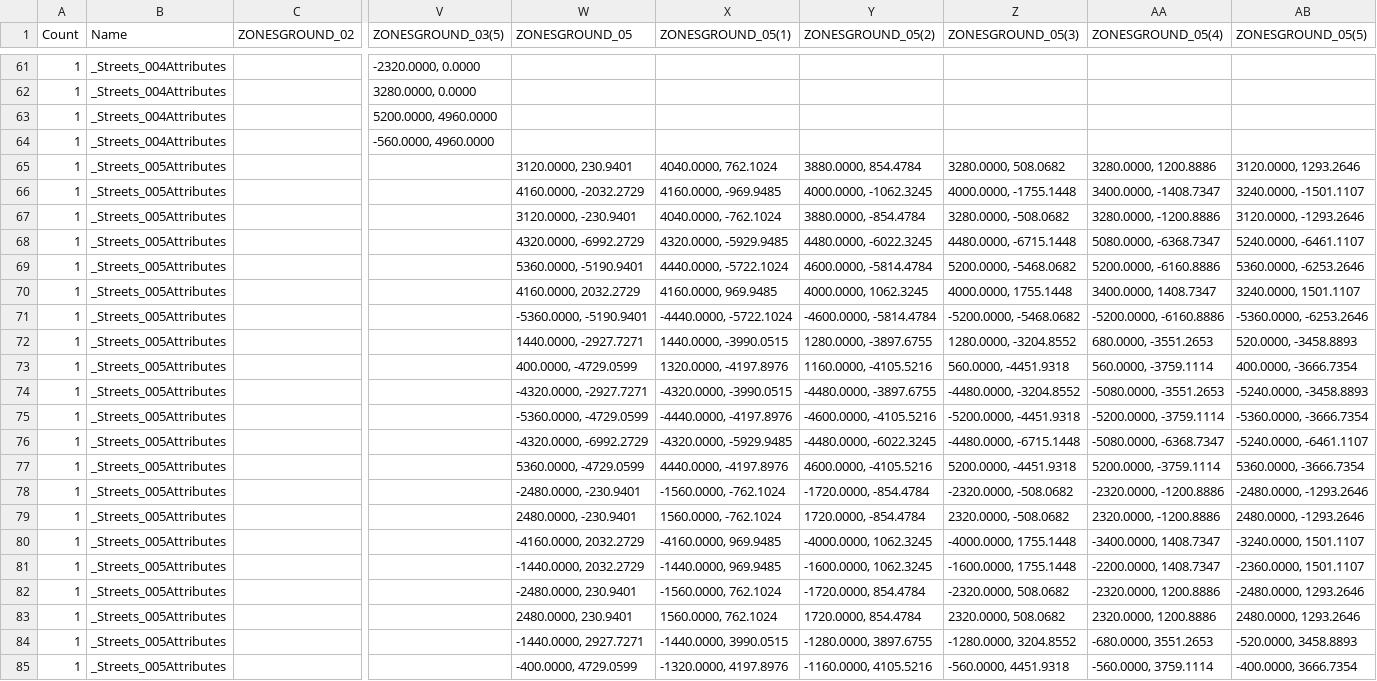
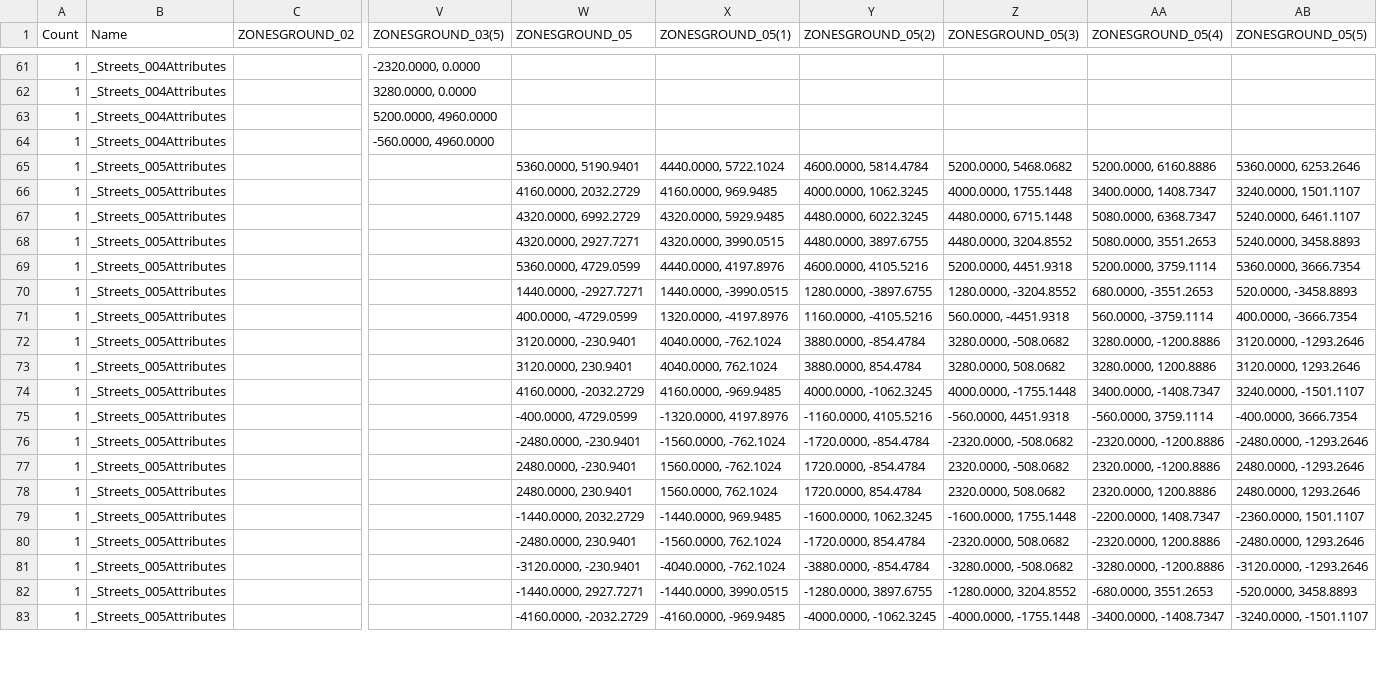
Before and after one commit to Vault-Hill/Map-Island-1, a CSV file: data/VHC_MAPandstreets.csv, drawn as a sheet; only a part is shown, gaps mark what is left out; removed rows and columns are numbered as before the commit, all else as after; rows hold the shown columns only; the diff covers the shown part only; the diff names each change by its address in the sheet, - before the commit and + after, or states it on an @@ line.

```diff
--- a/data/VHC_MAPandstreets.csv
+++ b/data/VHC_MAPandstreets.csv
+row 65: 1 | _Streets_005Attributes |  |  | 5360.0000, 5190.9401 | 4440.0000, 5722.1024 | 4600.0000, 5814.4784 | 5200.0000, 5468.0682 | 5200.0000, 6160.8886 | 5360.0000, 6253.2646
@@ row 70 moved to row 66: 1 @@
+row 67: 1 | _Streets_005Attributes |  |  | 4320.0000, 6992.2729 | 4320.0000, 5929.9485 | 4480.0000, 6022.3245 | 4480.0000, 6715.1448 | 5080.0000, 6368.7347 | 5240.0000, 6461.1107
+row 68: 1 | _Streets_005Attributes |  |  | 4320.0000, 2927.7271 | 4320.0000, 3990.0515 | 4480.0000, 3897.6755 | 4480.0000, 3204.8552 | 5080.0000, 3551.2653 | 5240.0000, 3458.8893
+row 69: 1 | _Streets_005Attributes |  |  | 5360.0000, 4729.0599 | 4440.0000, 4197.8976 | 4600.0000, 4105.5216 | 5200.0000, 4451.9318 | 5200.0000, 3759.1114 | 5360.0000, 3666.7354
@@ row 72 moved to row 70: 1 @@
@@ row 73 moved to row 71: 1 @@
@@ row 67 moved to row 72: 1 @@
-row 68: 1 | _Streets_005Attributes |  |  | 4320.0000, -6992.2729 | 4320.0000, -5929.9485 | 4480.0000, -6022.3245 | 4480.0000, -6715.1448 | 5080.0000, -6368.7347 | 5240.0000, -6461.1107
-row 69: 1 | _Streets_005Attributes |  |  | 5360.0000, -5190.9401 | 4440.0000, -5722.1024 | 4600.0000, -5814.4784 | 5200.0000, -5468.0682 | 5200.0000, -6160.8886 | 5360.0000, -6253.2646
-row 71: 1 | _Streets_005Attributes |  |  | -5360.0000, -5190.9401 | -4440.0000, -5722.1024 | -4600.0000, -5814.4784 | -5200.0000, -5468.0682 | -5200.0000, -6160.8886 | -5360.0000, -6253.2646
-row 74: 1 | _Streets_005Attributes |  |  | -4320.0000, -2927.7271 | -4320.0000, -3990.0515 | -4480.0000, -3897.6755 | -4480.0000, -3204.8552 | -5080.0000, -3551.2653 | -5240.0000, -3458.8893
-row 75: 1 | _Streets_005Attributes |  |  | -5360.0000, -4729.0599 | -4440.0000, -4197.8976 | -4600.0000, -4105.5216 | -5200.0000, -4451.9318 | -5200.0000, -3759.1114 | -5360.0000, -3666.7354
-row 76: 1 | _Streets_005Attributes |  |  | -4320.0000, -6992.2729 | -4320.0000, -5929.9485 | -4480.0000, -6022.3245 | -4480.0000, -6715.1448 | -5080.0000, -6368.7347 | -5240.0000, -6461.1107
-W75 (ZONESGROUND_05): 5360.0000, -4729.0599
+W75 (ZONESGROUND_05): -400.0000, 4729.0599
-X75 (ZONESGROUND_05(1)): 4440.0000, -4197.8976
+X75 (ZONESGROUND_05(1)): -1320.0000, 4197.8976
-Y75 (ZONESGROUND_05(2)): 4600.0000, -4105.5216
+Y75 (ZONESGROUND_05(2)): -1160.0000, 4105.5216
-Z75 (ZONESGROUND_05(3)): 5200.0000, -4451.9318
+Z75 (ZONESGROUND_05(3)): -560.0000, 4451.9318
-AA75 (ZONESGROUND_05(4)): 5200.0000, -3759.1114
+AA75 (ZONESGROUND_05(4)): -560.0000, 3759.1114
-AB75 (ZONESGROUND_05(5)): 5360.0000, -3666.7354
+AB75 (ZONESGROUND_05(5)): -400.0000, 3666.7354
-row 80: 1 | _Streets_005Attributes |  |  | -4160.0000, 2032.2729 | -4160.0000, 969.9485 | -4000.0000, 1062.3245 | -4000.0000, 1755.1448 | -3400.0000, 1408.7347 | -3240.0000, 1501.1107
@@ row 83 moved to row 78: 1 @@
@@ row 89 moved to row 81: 1 @@
-row 85: 1 | _Streets_005Attributes |  |  | -400.0000, 4729.0599 | -1320.0000, 4197.8976 | -1160.0000, 4105.5216 | -560.0000, 4451.9318 | -560.0000, 3759.1114 | -400.0000, 3666.7354
@@ row 88 moved to row 83: 1 @@
```
Also changed, not shown: 4 added rows, 2 removed rows, 2 moved rows and 6 edited cells elsewhere in this file, data/VHC_MAPandDiagonalsParallels.csv, 3 other files.
